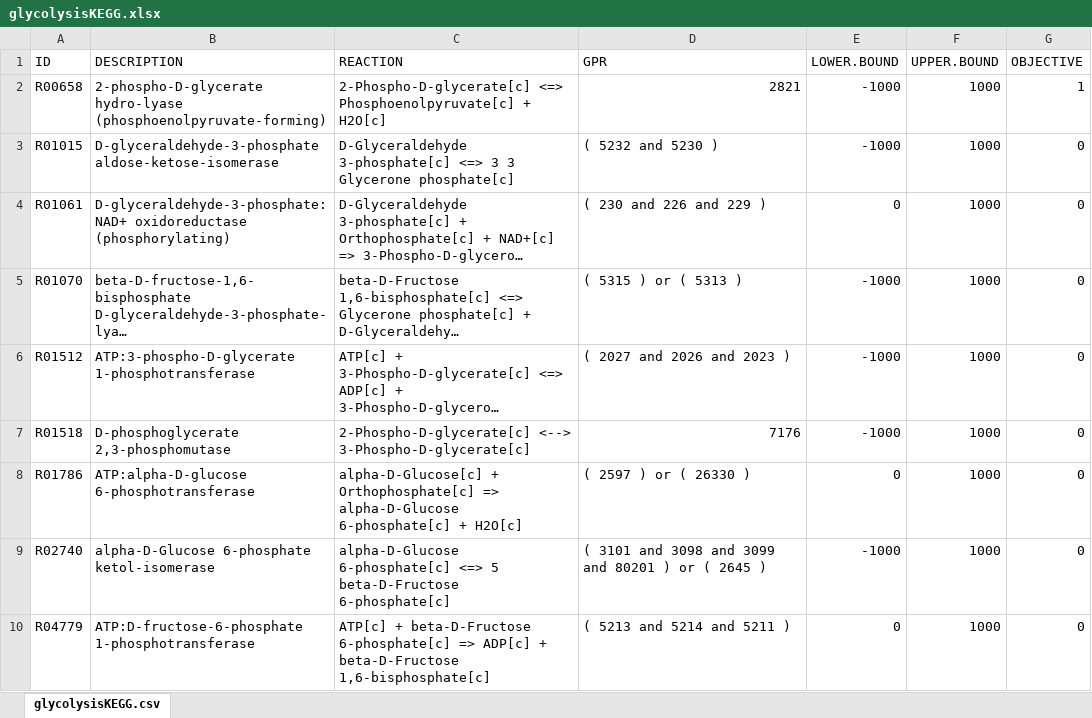
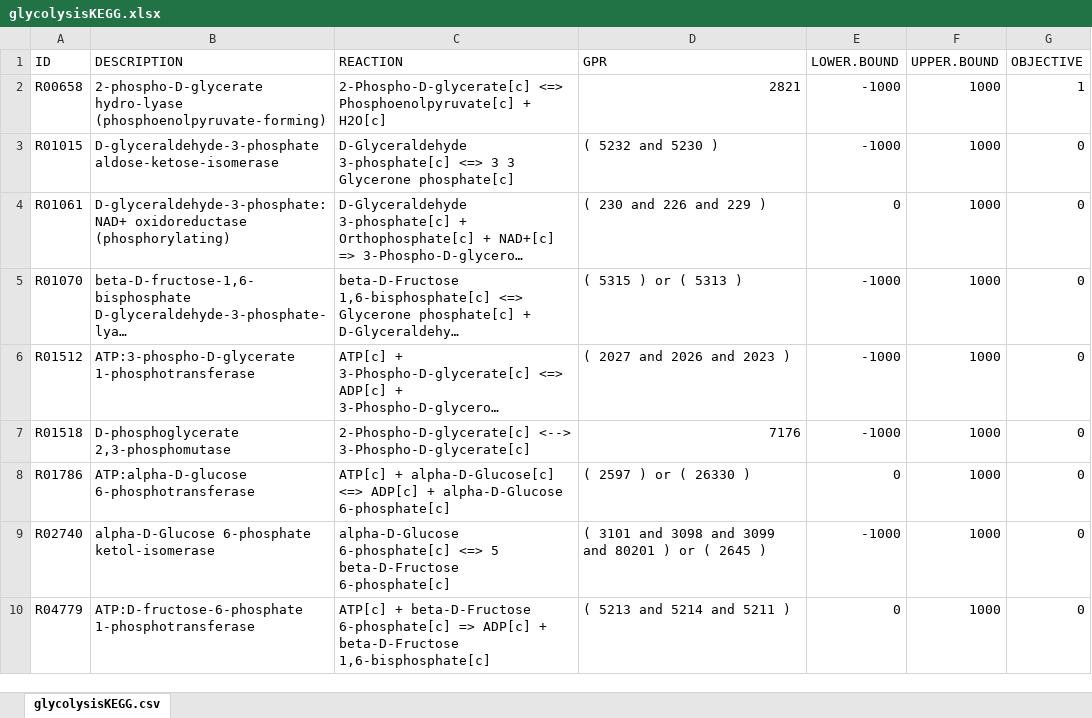
Before and after one commit to gibbslab/minval, an Excel workbook: inst/extdata/glycolysisKEGG.xlsx, sheet glycolysisKEGG.csv, drawn as a sheet; long unchanged cells end in …; values as stored, in another font and other column widths than the file's, no borders; the diff names each change by its address in the sheet, - before the commit and + after, or states it on an @@ line.

```diff
--- a/inst/extdata/glycolysisKEGG.xlsx (sheet glycolysisKEGG.csv)
+++ b/inst/extdata/glycolysisKEGG.xlsx (sheet glycolysisKEGG.csv)
-C8 (REACTION): alpha-D-Glucose[c] + Orthophosphate[c] => alpha-D-Glucose 6-phosphate[c] + H2O[c]
+C8 (REACTION): ATP[c] + alpha-D-Glucose[c] <=> ADP[c] + alpha-D-Glucose 6-phosphate[c]
```
Also changed, not shown: 1 other file.
